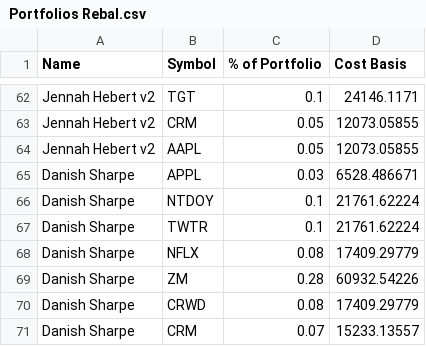
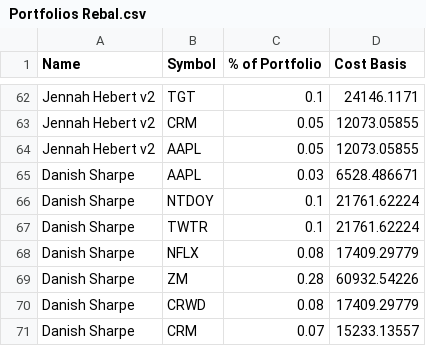
Before and after one commit to bkreis84/Portfolio-Challenge2, a CSV file: Portfolios Rebal.csv, drawn as a sheet; only a part is shown, gaps mark what is left out.

```diff
--- a/Portfolios Rebal.csv
+++ b/Portfolios Rebal.csv
@@ -64,3 +64,3 @@ Jennah Hebert v2,CRM,0.05,12073.05855
 Jennah Hebert v2,AAPL,0.05,12073.05855
-Danish Sharpe,APPL,0.03,6528.486671
+Danish Sharpe,AAPL,0.03,6528.486671
 Danish Sharpe,NTDOY,0.1,21761.62224
```
Also changed, not shown: 1 other file.
